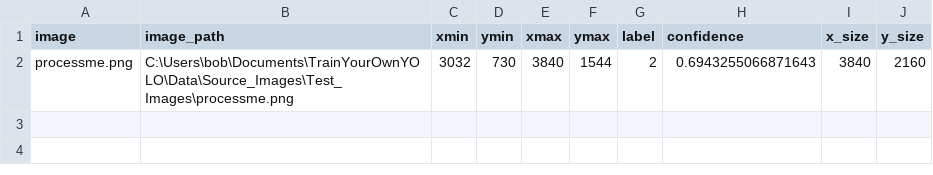
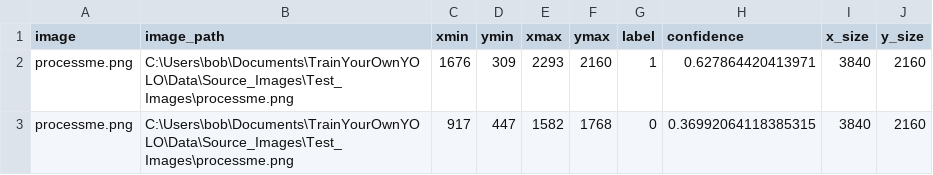
Before and after one commit to HaxThePlanet/rust-ML, a CSV file: Data/Source_Images/Test_Image_Detection_Results/Detection_Results.csv, drawn as a sheet.

Commit message:
tracking working better, with labels

```diff
--- a/Data/Source_Images/Test_Image_Detection_Results/Detection_Results.csv
+++ b/Data/Source_Images/Test_Image_Detection_Results/Detection_Results.csv
@@ -1,2 +1,3 @@
 image,image_path,xmin,ymin,xmax,ymax,label,confidence,x_size,y_size
-processme.png,C:\Users\bob\Documents\TrainYourOwnYOLO\Data\Source_Images\Test_Images\processme.png,3032,730,3840,1544,2,0.6943255066871643,3840,2160
+processme.png,C:\Users\bob\Documents\TrainYourOwnYOLO\Data\Source_Images\Test_Images\processme.png,1676,309,2293,2160,1,0.627864420413971,3840,2160
+processme.png,C:\Users\bob\Documents\TrainYourOwnYOLO\Data\Source_Images\Test_Images\processme.png,917,447,1582,1768,0,0.36992064118385315,3840,2160
```
Also changed, not shown: 3 other files.
